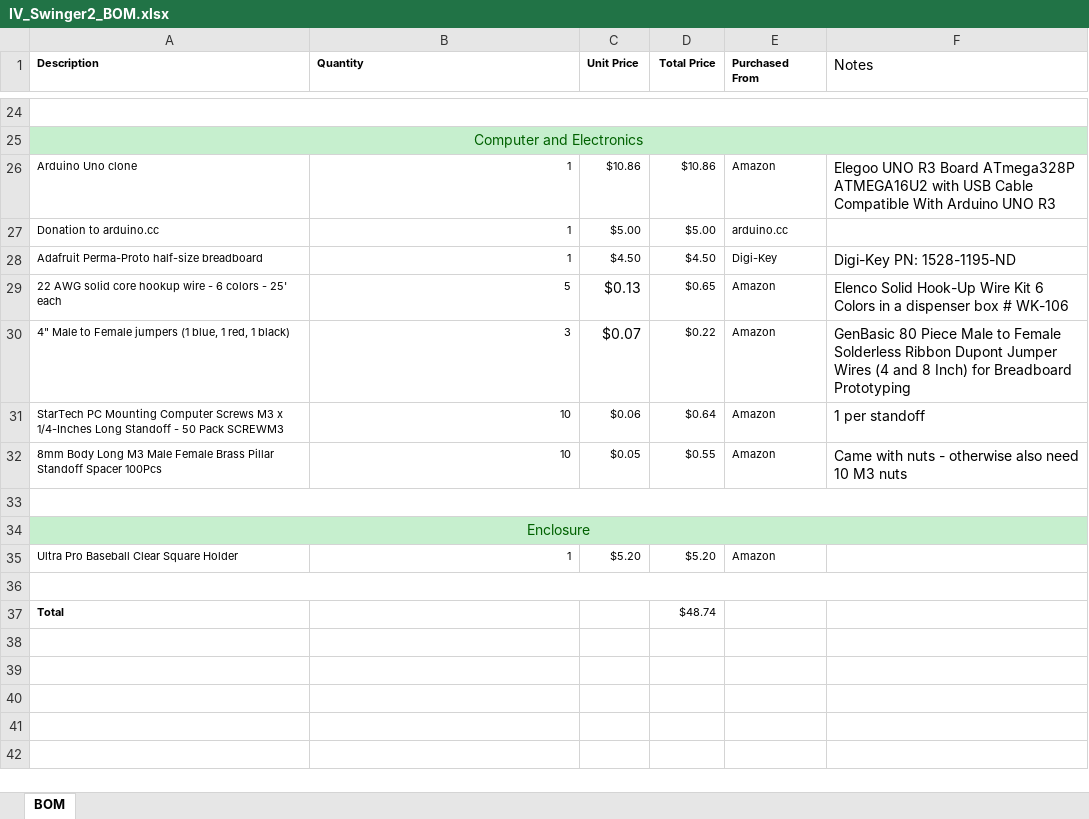
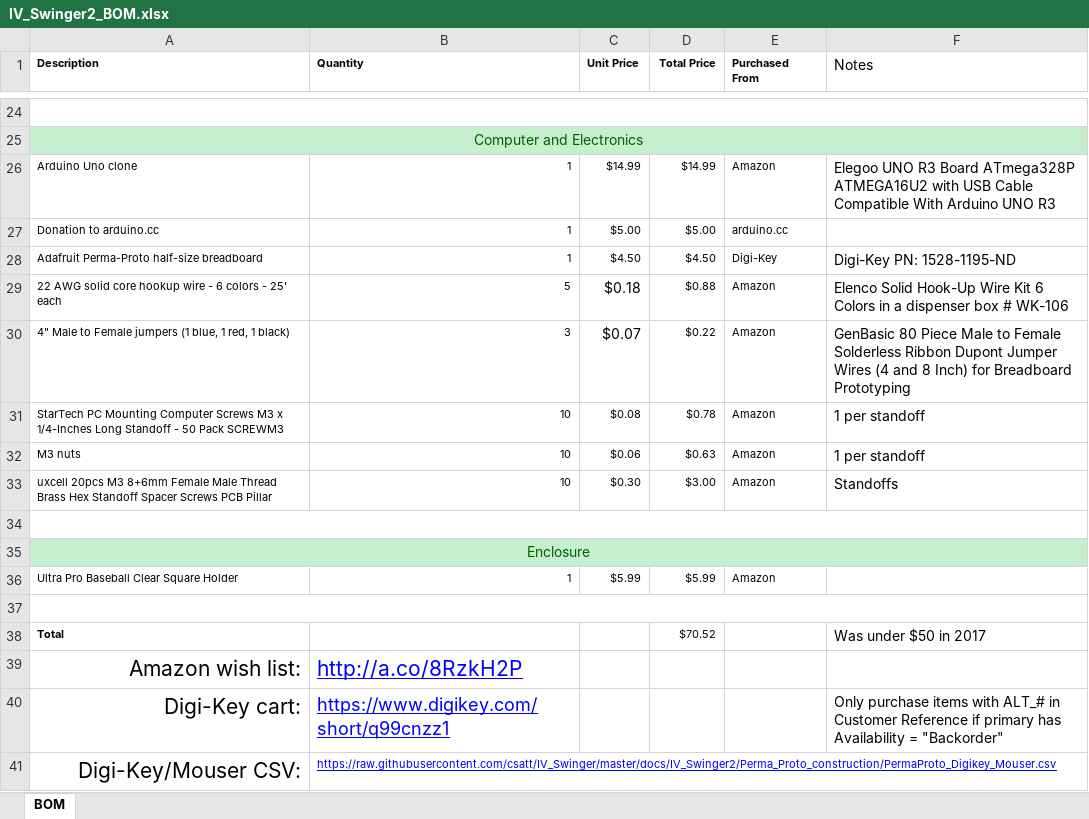
Before and after one commit to csatt/IV_Swinger, an Excel workbook: docs/IV_Swinger2/Perma_Proto_construction/IV_Swinger2_BOM.xlsx, sheet BOM, drawn as a sheet; only a part is shown, gaps mark what is left out; values as stored, in another font and other column widths than the file's, no borders; conditional formats not drawn; removed rows and columns are numbered as before the commit, all else as after; the diff covers the shown part only; the diff names each change by its address in the sheet, - before the commit and + after, or states it on an @@ line.

Commit message:
Update files for original (Perma-Proto) Instructable
Updated the step-by-step doc and BOMs for the Perma-Proto version. Adds info on FET version in Step 1. BOM has updated Digi-Key link with alternate parts.

```diff
--- a/docs/IV_Swinger2/Perma_Proto_construction/IV_Swinger2_BOM.xlsx (sheet BOM)
+++ b/docs/IV_Swinger2/Perma_Proto_construction/IV_Swinger2_BOM.xlsx (sheet BOM)
-C26 (Unit Price): $10.86
+C26 (Unit Price): $14.99
-D26 (Total Price): $10.86
+D26 (Total Price): $14.99
-C29 (Unit Price): $0.13
+C29 (Unit Price): $0.18
-D29 (Total Price): $0.65
+D29 (Total Price): $0.88
-C31 (Unit Price): $0.06
+C31 (Unit Price): $0.08
-D31 (Total Price): $0.64
+D31 (Total Price): $0.78
-row 32: 8mm Body Long M3 Male Female Brass Pillar Standoff Spacer 100Pcs | 10 | $0.05 | $0.55 | Amazon | Came with nuts - otherwise also need 10 M3 nuts
+row 32: M3 nuts | 10 | $0.06 | $0.63 | Amazon | 1 per standoff
+row 33: uxcell 20pcs M3 8+6mm Female Male Thread Brass Hex Standoff Spacer Screws PCB Pillar | 10 | $0.30 | $3.00 | Amazon | Standoffs
-C36 (Unit Price): $5.20
+C36 (Unit Price): $5.99
-D36 (Total Price): $5.20
+D36 (Total Price): $5.99
-D38 (Total Price): $48.74
+D38 (Total Price): $70.52
-F38 (Notes): (empty)
+F38 (Notes): Was under $50 in 2017
+row 39: Amazon wish list: | http://a.co/8RzkH2P
+row 40: Digi-Key cart: | https://www.digikey.com/short/q99cnzz1 |  |  |  | Only purchase items with ALT_# in Customer Reference if primary has Availability = "Backorder"
+row 41: Digi-Key/Mouser CSV: | https://raw.githubusercontent.com/csatt/IV_Swinger/master/docs/IV_Swinger2/Perma_Proto_construction/PermaProto_Digikey_Mouser.csv
```
Also changed, not shown: 1 added row, 1 removed row and 23 edited cells elsewhere in this sheet, 5 other files.
